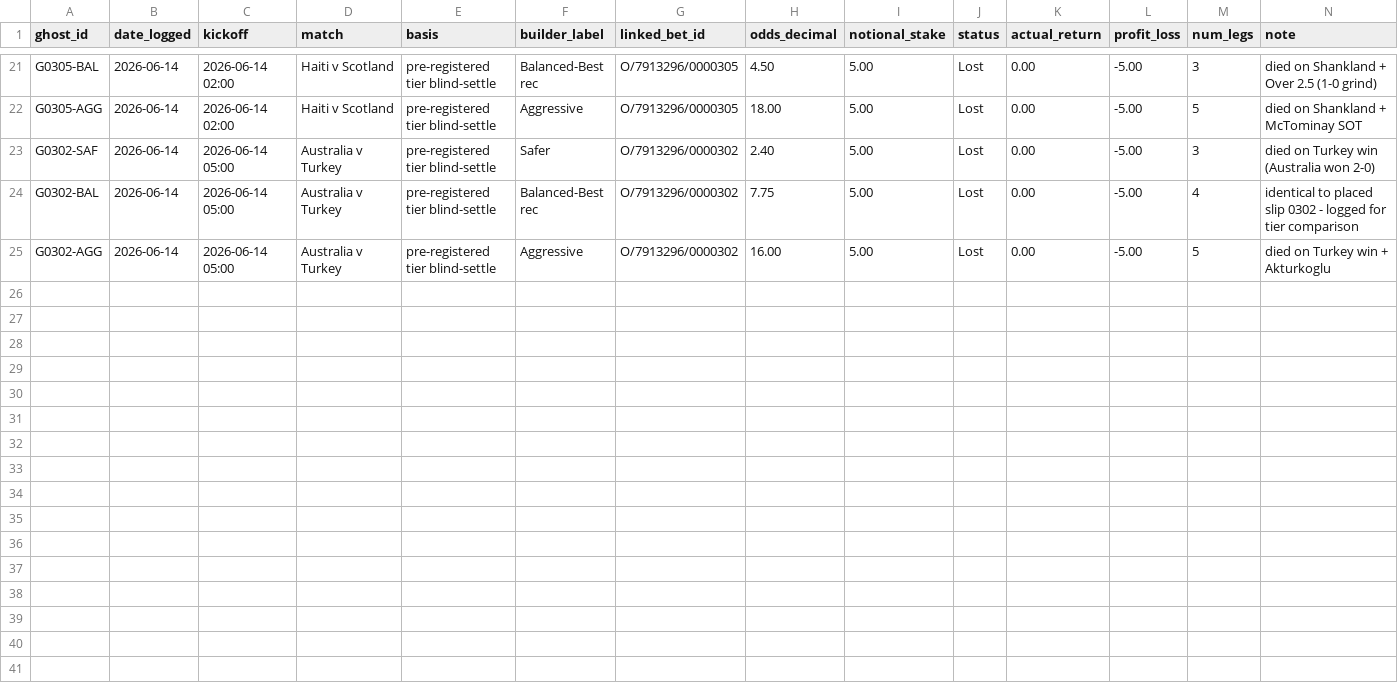
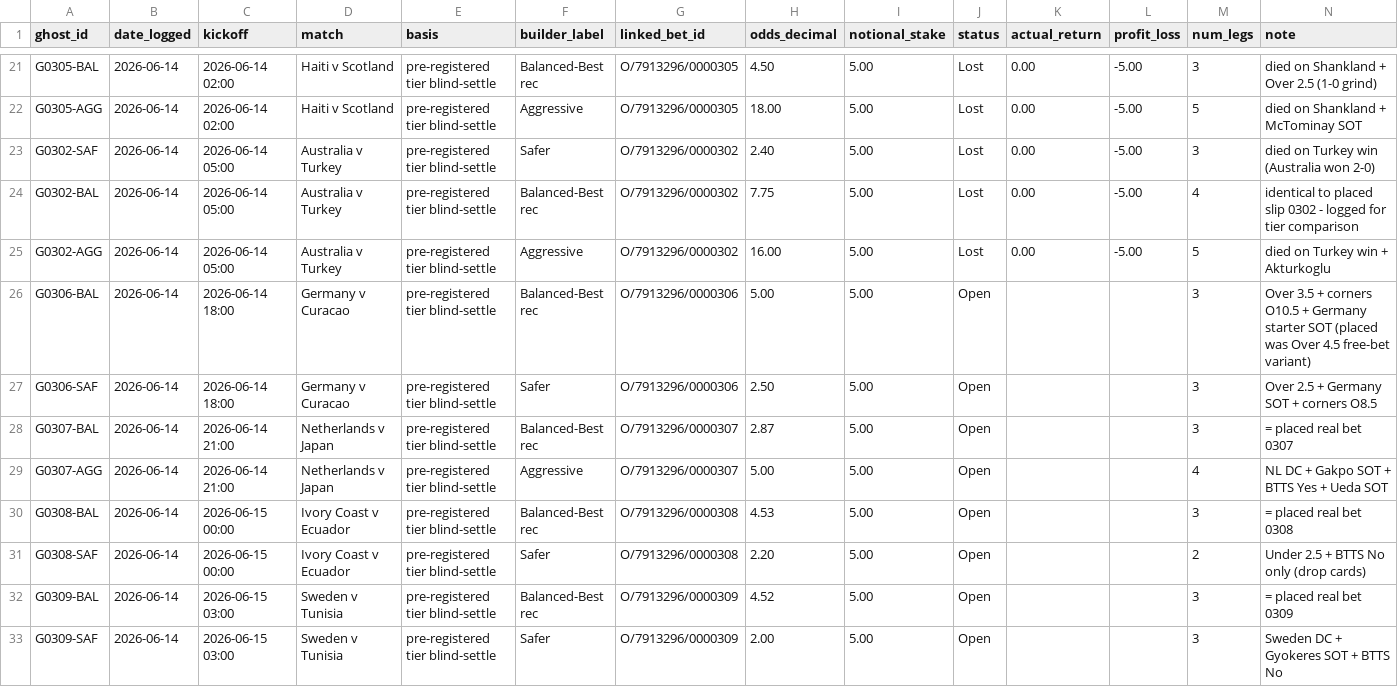
Before and after one commit to EmptyCornmeal/wc2026-bets, a CSV file: data/ghost_bets.csv, drawn as a sheet; only a part is shown, gaps mark what is left out; the diff names each change by its address in the sheet, - before the commit and + after, or states it on an @@ line.

```diff
--- a/data/ghost_bets.csv
+++ b/data/ghost_bets.csv
+row 26: G0306-BAL | 2026-06-14 | 2026-06-14 18:00 | Germany v Curacao | pre-registered tier blind-settle | Balanced-Best rec | O/7913296/0000306 | 5.00 | 5.00 | Open |  |  | 3 | Over 3.5 + corners O10.5 + Germany starter SOT (placed was Over 4.5 free-bet variant)
+row 27: G0306-SAF | 2026-06-14 | 2026-06-14 18:00 | Germany v Curacao | pre-registered tier blind-settle | Safer | O/7913296/0000306 | 2.50 | 5.00 | Open |  |  | 3 | Over 2.5 + Germany SOT + corners O8.5
+row 28: G0307-BAL | 2026-06-14 | 2026-06-14 21:00 | Netherlands v Japan | pre-registered tier blind-settle | Balanced-Best rec | O/7913296/0000307 | 2.87 | 5.00 | Open |  |  | 3 | = placed real bet 0307
+row 29: G0307-AGG | 2026-06-14 | 2026-06-14 21:00 | Netherlands v Japan | pre-registered tier blind-settle | Aggressive | O/7913296/0000307 | 5.00 | 5.00 | Open |  |  | 4 | NL DC + Gakpo SOT + BTTS Yes + Ueda SOT
+row 30: G0308-BAL | 2026-06-14 | 2026-06-15 00:00 | Ivory Coast v Ecuador | pre-registered tier blind-settle | Balanced-Best rec | O/7913296/0000308 | 4.53 | 5.00 | Open |  |  | 3 | = placed real bet 0308
+row 31: G0308-SAF | 2026-06-14 | 2026-06-15 00:00 | Ivory Coast v Ecuador | pre-registered tier blind-settle | Safer | O/7913296/0000308 | 2.20 | 5.00 | Open |  |  | 2 | Under 2.5 + BTTS No only (drop cards)
+row 32: G0309-BAL | 2026-06-14 | 2026-06-15 03:00 | Sweden v Tunisia | pre-registered tier blind-settle | Balanced-Best rec | O/7913296/0000309 | 4.52 | 5.00 | Open |  |  | 3 | = placed real bet 0309
+row 33: G0309-SAF | 2026-06-14 | 2026-06-15 03:00 | Sweden v Tunisia | pre-registered tier blind-settle | Safer | O/7913296/0000309 | 2.00 | 5.00 | Open |  |  | 3 | Sweden DC + Gyokeres SOT + BTTS No
```
Also changed, not shown: data/ghost_legs.csv, 3 other files.
